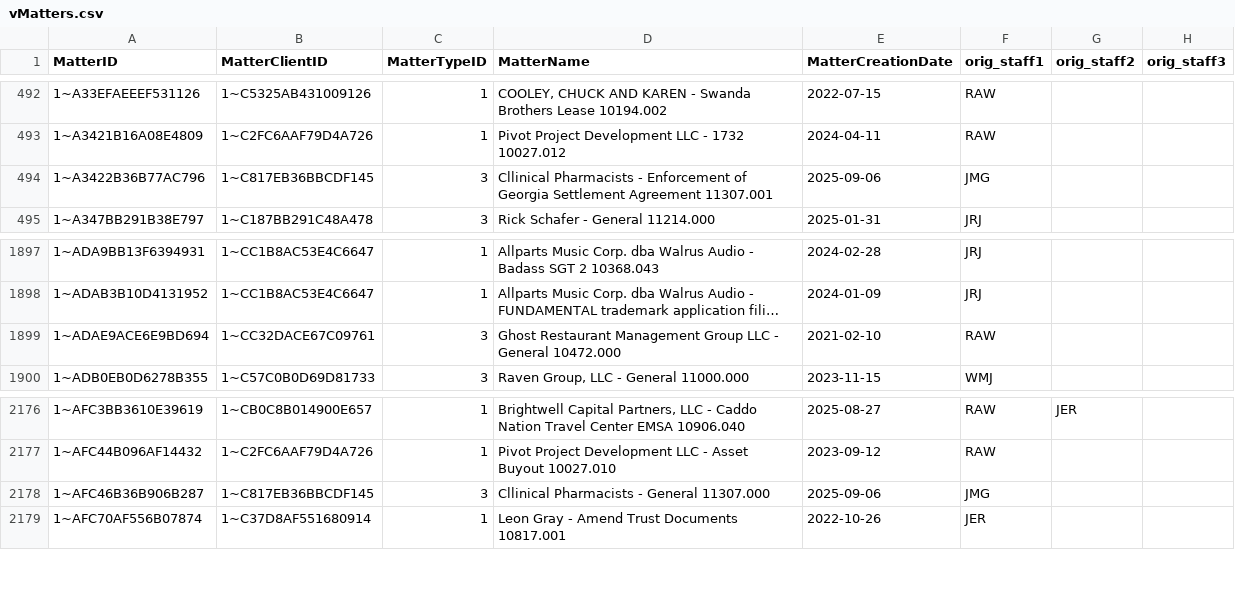
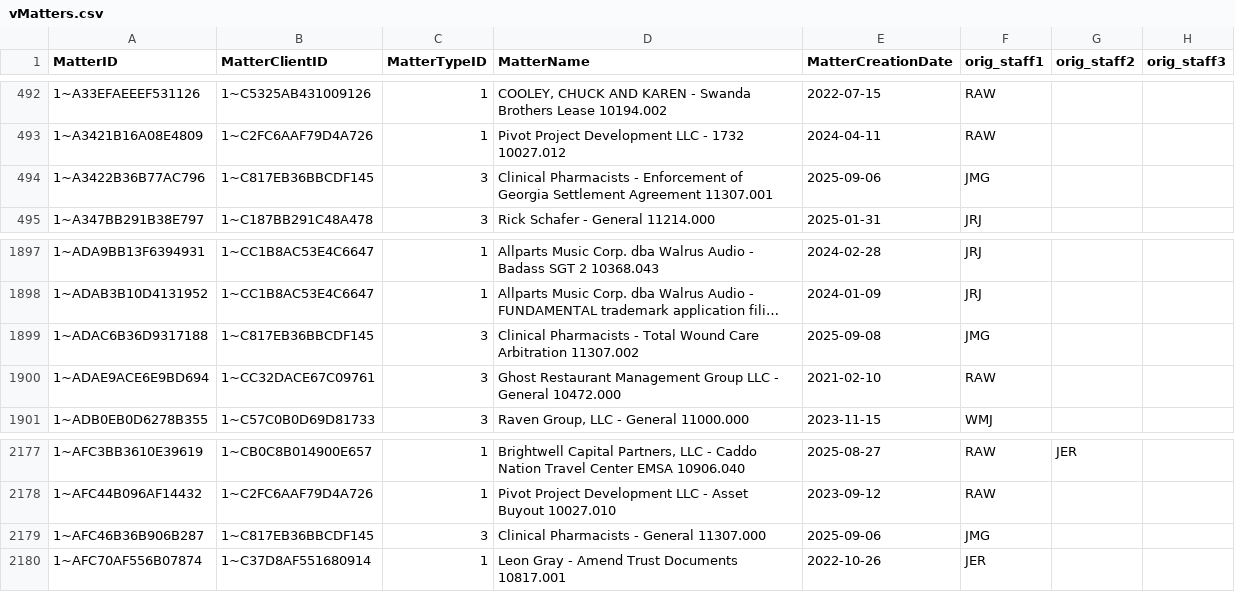
Before and after one commit to dhernandez-coding/gdp-dashboard, a CSV file: data/vMatters.csv, drawn as a sheet; only a part is shown, gaps mark what is left out; long unchanged cells end in …; addresses are those after the commit; the diff names each change by its address in the sheet, - before the commit and + after, or states it on an @@ line.

```diff
--- a/data/vMatters.csv
+++ b/data/vMatters.csv
-D494 (MatterName): Cllinical Pharmacists -…
+D494 (MatterName): Clinical Pharmacists -…
+row 1899: 1~ADAC6B36D9317188 | 1~C817EB36BBCDF145 | 3 | Clinical Pharmacists - Total Wound Care Arbitration 11307.002 | 2025-09-08 | JMG
-D2179 (MatterName): Cllinical Pharmacists - General 11307.000
+D2179 (MatterName): Clinical Pharmacists - General 11307.000
```
Also changed, not shown: data/RevShareNewLogic.csv, data/vwTimeEntriesType1.csv, 4 other files.
